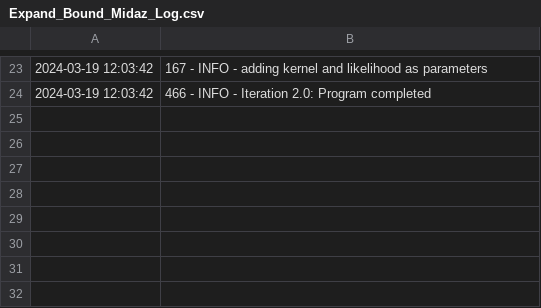
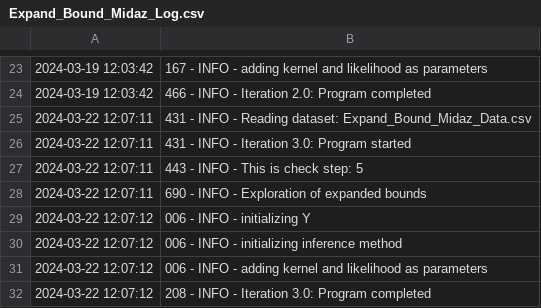
Before and after one commit to HiddenBao/ChemistryOptimization, a CSV file: DataSets/Expand_Bound_Midaz/Logs/Expand_Bound_Midaz_Log.csv, drawn as a sheet; only a part is shown, gaps mark what is left out; the diff names each change by its address in the sheet, - before the commit and + after, or states it on an @@ line.

```diff
--- a/DataSets/Expand_Bound_Midaz/Logs/Expand_Bound_Midaz_Log.csv
+++ b/DataSets/Expand_Bound_Midaz/Logs/Expand_Bound_Midaz_Log.csv
+row 25: 2024-03-22 12:07:11 | 431 - INFO - Reading dataset: Expand_Bound_Midaz_Data.csv
+row 26: 2024-03-22 12:07:11 | 431 - INFO - Iteration 3.0: Program started
+row 27: 2024-03-22 12:07:11 | 443 - INFO - This is check step: 5
+row 28: 2024-03-22 12:07:11 | 690 - INFO - Exploration of expanded bounds
+row 29: 2024-03-22 12:07:12 | 006 - INFO - initializing Y
+row 30: 2024-03-22 12:07:12 | 006 - INFO - initializing inference method
+row 31: 2024-03-22 12:07:12 | 006 - INFO - adding kernel and likelihood as parameters
+row 32: 2024-03-22 12:07:12 | 208 - INFO - Iteration 3.0: Program completed
```
Also changed, not shown: DataSets/Expand_Bound_Midaz/Data/Expand_Bound_Midaz_Data.csv, DataSets/Expand_Bound_Midaz/IterData/Expand_Bound_Midaz_Exp_It3.0.csv, 9 other files.
